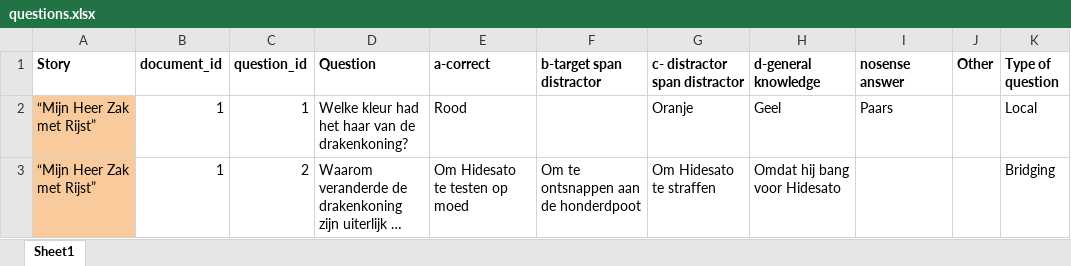
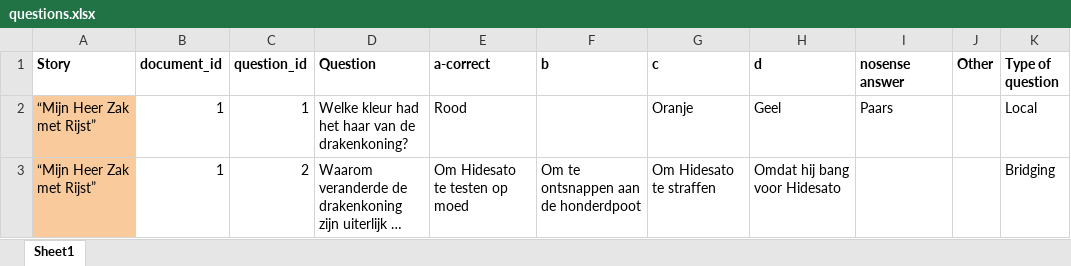
Before and after one commit to saraoe/natural-stories-dutch, an Excel workbook: experiment/questions.xlsx, sheet Sheet1, drawn as a sheet; only a part is shown; long unchanged cells end in …; values as stored, in another font and other column widths than the file's, no borders; charts and pictures and conditional formats not drawn; the diff names each change by its address in the sheet, - before the commit and + after, or states it on an @@ line.

```diff
--- a/experiment/questions.xlsx (sheet Sheet1)
+++ b/experiment/questions.xlsx (sheet Sheet1)
-F1: b-target span distractor
+F1: b
-G1: c- distractor span distractor
+G1: c
-H1: d-general knowledge
+H1: d
```
Also changed, not shown: charts or pictures, 2 other files.
